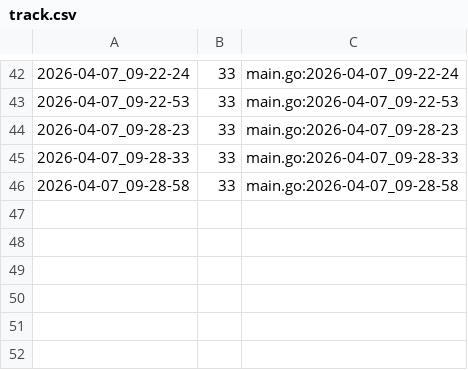
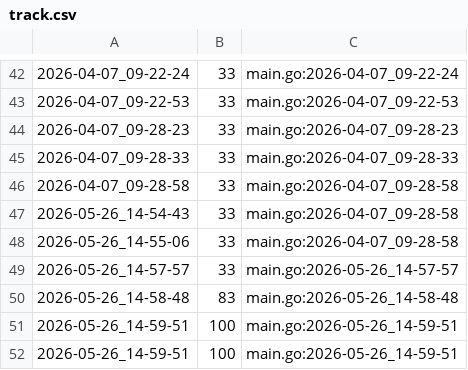
Before and after one commit to qxcode-course/ed-seg-bloco-a-kauablima, a CSV file: .tko/track/ed@treinando/track.csv, drawn as a sheet; only a part is shown, gaps mark what is left out; the diff names each change by its address in the sheet, - before the commit and + after, or states it on an @@ line.

```diff
--- a/.tko/track/ed@treinando/track.csv
+++ b/.tko/track/ed@treinando/track.csv
+row 47: 2026-05-26_14-54-43 | 33 | main.go:2026-04-07_09-28-58
+row 48: 2026-05-26_14-55-06 | 33 | main.go:2026-04-07_09-28-58
+row 49: 2026-05-26_14-57-57 | 33 | main.go:2026-05-26_14-57-57
+row 50: 2026-05-26_14-58-48 | 83 | main.go:2026-05-26_14-58-48
+row 51: 2026-05-26_14-59-51 | 100 | main.go:2026-05-26_14-59-51
+row 52: 2026-05-26_14-59-51 | 100 | main.go:2026-05-26_14-59-51
```
Also changed, not shown: .tko/track/ed@setbuild/track.csv, .tko/track/ed@vetbuild/track.csv, 27 other files.
